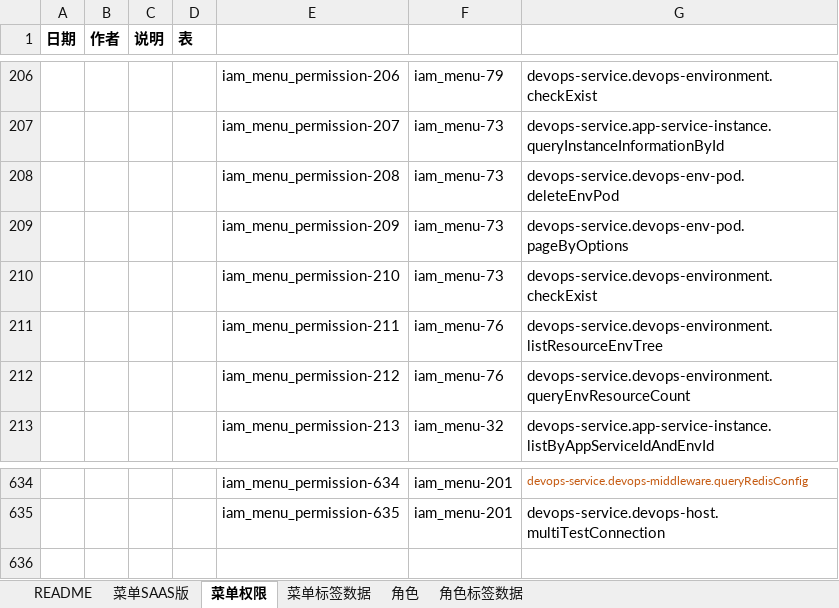
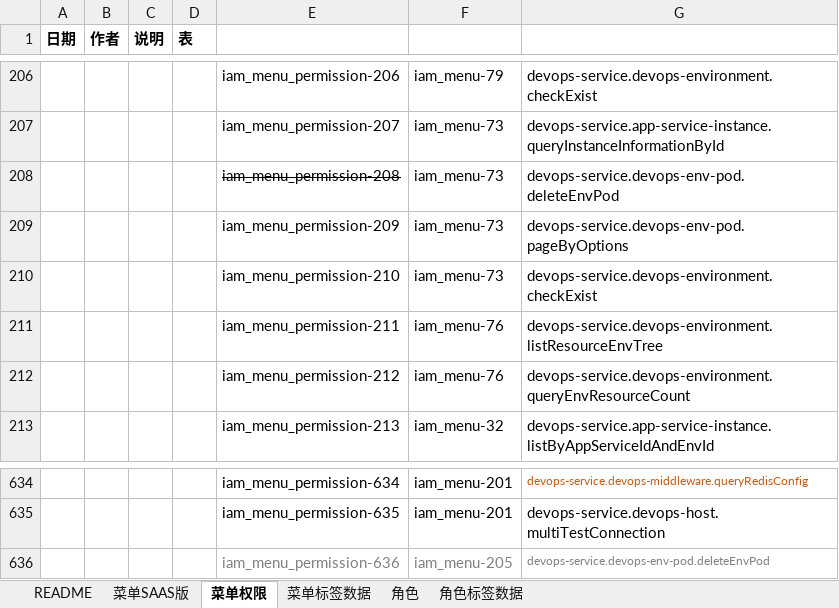
Before and after one commit to open-hand/devops-service, an Excel workbook: src/main/resources/script/db/init-data/devops_service/hzero_platform/hzero-menu-user-role-label.xlsx, sheet 菜单权限, drawn as a sheet; only a part is shown, gaps mark what is left out; values as stored, in another font and other column widths than the file's, no borders; the diff names each change by its address in the sheet, - before the commit and + after, or states it on an @@ line.

```diff
--- a/src/main/resources/script/db/init-data/devops_service/hzero_platform/hzero-menu-user-role-label.xlsx (sheet 菜单权限)
+++ b/src/main/resources/script/db/init-data/devops_service/hzero_platform/hzero-menu-user-role-label.xlsx (sheet 菜单权限)
-E208 strikethrough: off
+E208 strikethrough: on
+row 636:  |  |  |  | iam_menu_permission-636 | iam_menu-205 | devops-service.devops-env-pod.deleteEnvPod
```
Also changed, not shown: sheet 菜单SAAS版, sheet 角色.
